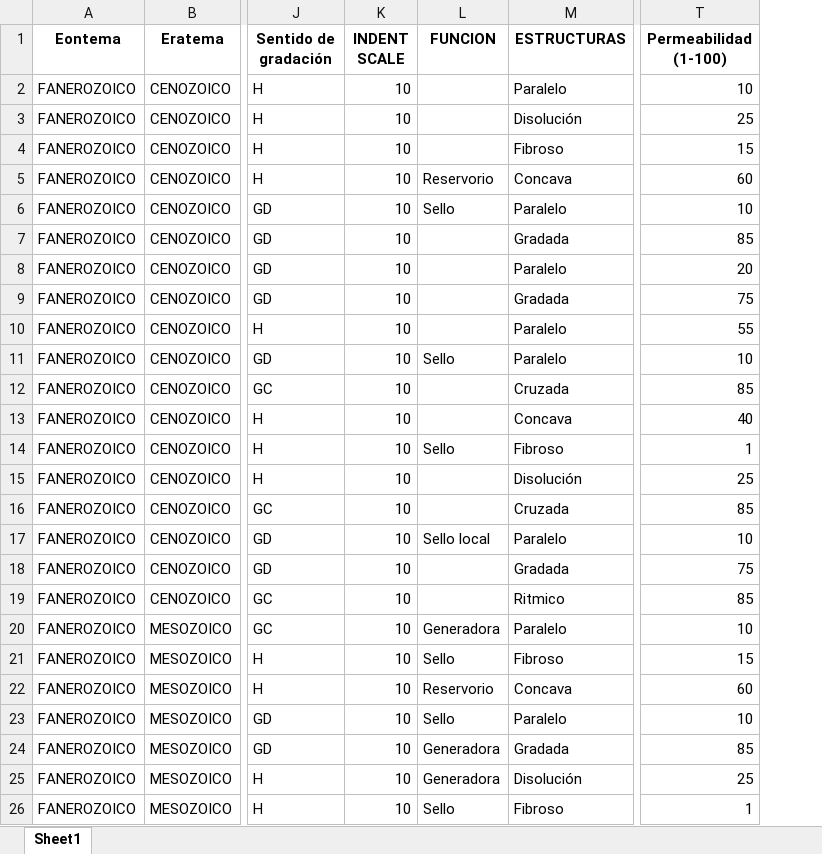
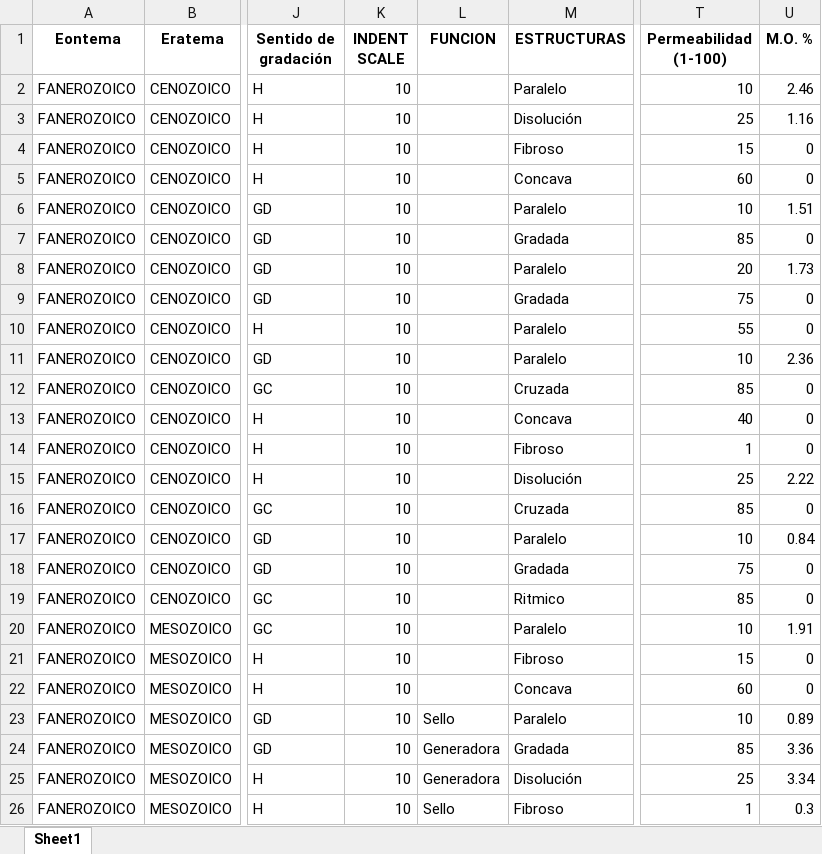
Before and after one commit to Marshall-72/Registro-Sedimentologico, an Excel workbook: CE_procesado.xlsx, sheet Sheet1, drawn as a sheet; only a part is shown, gaps mark what is left out; values as stored, in another font and other column widths than the file's, no borders; the diff covers the shown part only; the diff names each change by its address in the sheet, - before the commit and + after, or states it on an @@ line.

```diff
--- a/CE_procesado.xlsx (sheet Sheet1)
+++ b/CE_procesado.xlsx (sheet Sheet1)
+column U (M.O. %), rows 2-26: 2.46 | 1.16 | 0 | 0 | 1.51 | 0 | 1.73 | 0 | 0 | 2.36 | 0 | 0 | 0 | 2.22 | 0 | 0.84 | 0 | 0 | 1.91 | 0 | 0 | 0.89 | 3.36 | 3.34 | 0.3
-L5 (FUNCION): Reservorio
+L5 (FUNCION): (empty)
-L6 (FUNCION): Sello
+L6 (FUNCION): (empty)
-L11 (FUNCION): Sello
+L11 (FUNCION): (empty)
-L14 (FUNCION): Sello
+L14 (FUNCION): (empty)
-L17 (FUNCION): Sello local
+L17 (FUNCION): (empty)
-L20 (FUNCION): Generadora
+L20 (FUNCION): (empty)
-L21 (FUNCION): Sello
+L21 (FUNCION): (empty)
-L22 (FUNCION): Reservorio
+L22 (FUNCION): (empty)
```
Also changed, not shown: 25 edited cells elsewhere in this sheet.
